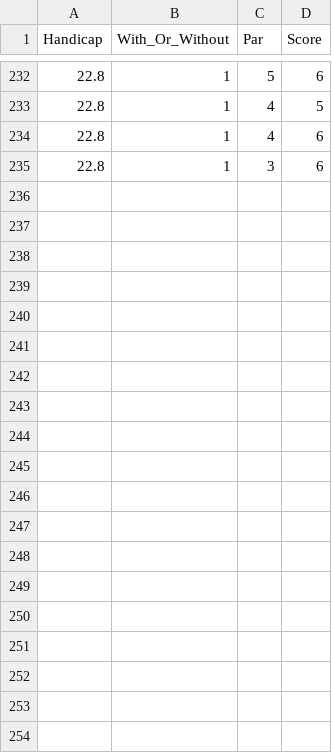
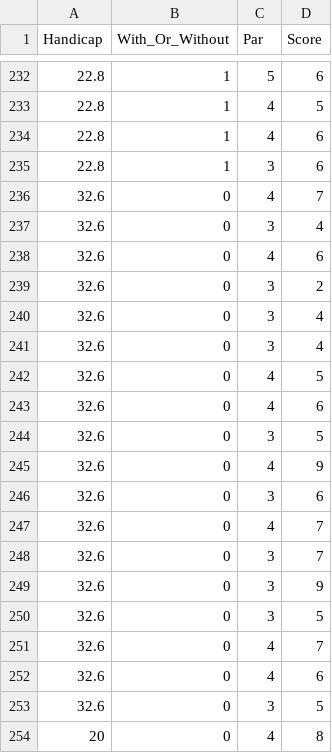
Before and after one commit to Bartsimho/DissAnalysis, a CSV file: Data.csv, drawn as a sheet; only a part is shown, gaps mark what is left out; the diff covers the shown part only.

Commit message:
non GPS data

```diff
--- a/Data.csv
+++ b/Data.csv
@@ -235 +235,20 @@ Handicap,With_Or_Without,Par,Score
 22.8,1,3,6
+32.6,0,4,7
+32.6,0,3,4
+32.6,0,4,6
+32.6,0,3,2
+32.6,0,3,4
+32.6,0,3,4
+32.6,0,4,5
+32.6,0,4,6
+32.6,0,3,5
+32.6,0,4,9
+32.6,0,3,6
+32.6,0,4,7
+32.6,0,3,7
+32.6,0,3,9
+32.6,0,3,5
+32.6,0,4,7
+32.6,0,4,6
+32.6,0,3,5
+20,0,4,8
```
Also changed, not shown: 17 added rows elsewhere in this file, 1 other file.
